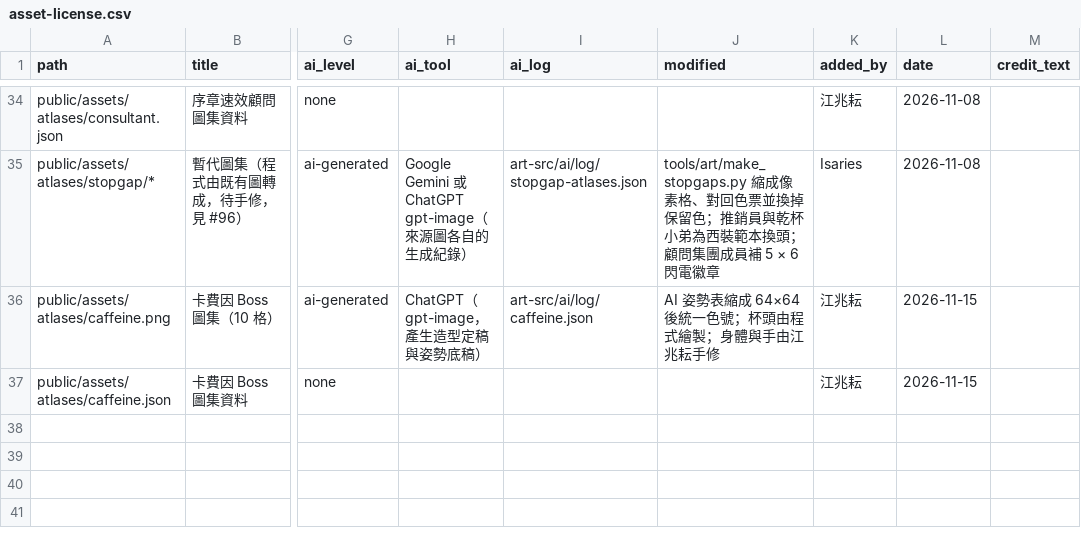
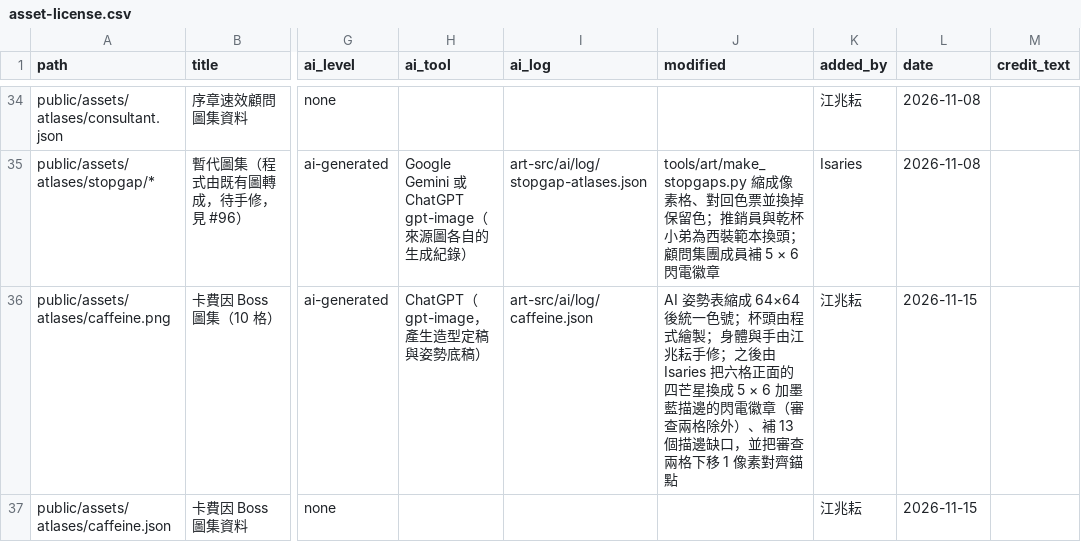
Before and after one commit to 115-1-NTNU-Game-Programming-POLS/body-inc, a CSV file: docs/art/asset-license.csv, drawn as a sheet; only a part is shown, gaps mark what is left out; the diff names each change by its address in the sheet, - before the commit and + after, or states it on an @@ line.

```diff
--- a/docs/art/asset-license.csv
+++ b/docs/art/asset-license.csv
-J36 (modified): …兆耘手修
+J36 (modified): …兆耘手修；之後由 Isaries 把六格正面的四芒星換成 5 × 6 加墨藍描邊的閃電徽章（審查兩格除外）、補 13 個描邊缺口，並把審查兩格下移 1 像素對齊錨點
```
Also changed, not shown: 3 other files.
